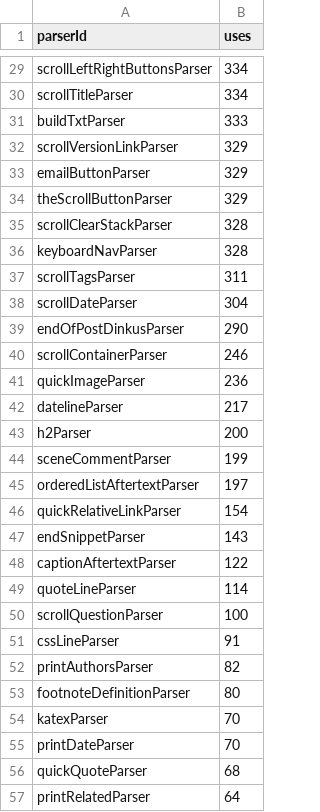
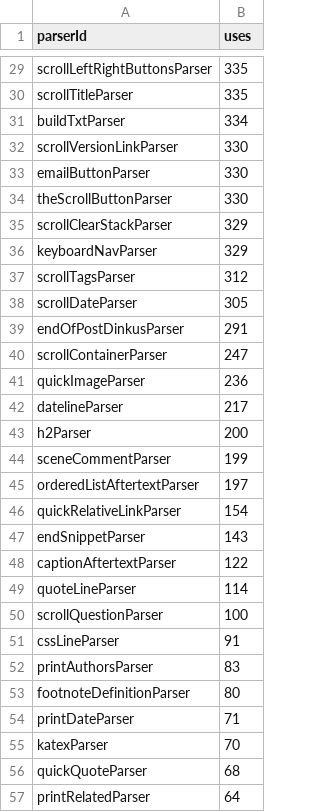
Before and after one commit to breck7/breckyunits.com, a CSV file: parserUsage.csv, drawn as a sheet; only a part is shown, gaps mark what is left out; removed rows and columns are numbered as before the commit, all else as after; the diff covers the shown part only; the diff names each change by its address in the sheet, - before the commit and + after, or states it on an @@ line.

```diff
--- a/parserUsage.csv
+++ b/parserUsage.csv
-B29:B30 (uses): 334
+B29:B30 (uses): 335
-B31 (uses): 333
+B31 (uses): 334
-B32:B34 (uses): 329
+B32:B34 (uses): 330
-B35:B36 (uses): 328
+B35:B36 (uses): 329
-B37 (uses): 311
+B37 (uses): 312
-B38 (uses): 304
+B38 (uses): 305
-B39 (uses): 290
+B39 (uses): 291
-B40 (uses): 246
+B40 (uses): 247
-B52 (uses): 82
+B52 (uses): 83
+row 54: printDateParser | 71
-row 55: printDateParser | 70
```
Also changed, not shown: 22 edited cells elsewhere in this file, posts.csv, posts.tsv, 45 other files.
